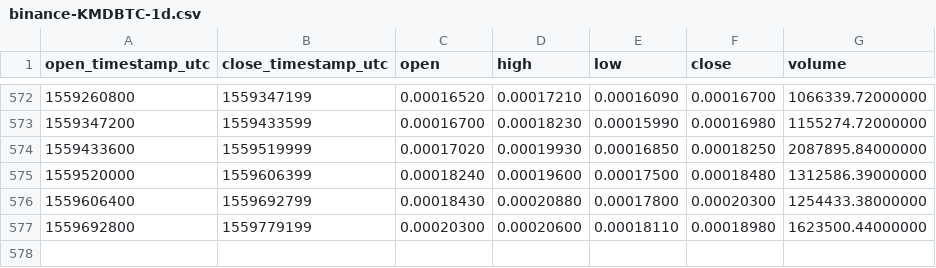
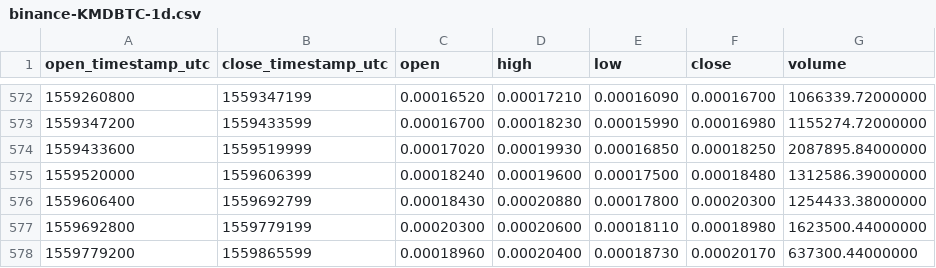
Before and after one commit to cryptobigbro/binance-KMDBTC, a CSV file: binance-KMDBTC-1d.csv, drawn as a sheet; only a part is shown, gaps mark what is left out.

Commit message:
Update OHLCV data.

```diff
--- a/binance-KMDBTC-1d.csv
+++ b/binance-KMDBTC-1d.csv
@@ -577 +577,2 @@ open_timestamp_utc,close_timestamp_utc,open,high,low,close,volume
 1559692800,1559779199,0.00020300,0.00020600,0.00018110,0.00018980,1623500.44000000
+1559779200,1559865599,0.00018960,0.00020400,0.00018730,0.00020170,637300.44000000
```
Also changed, not shown: 1 other file.
